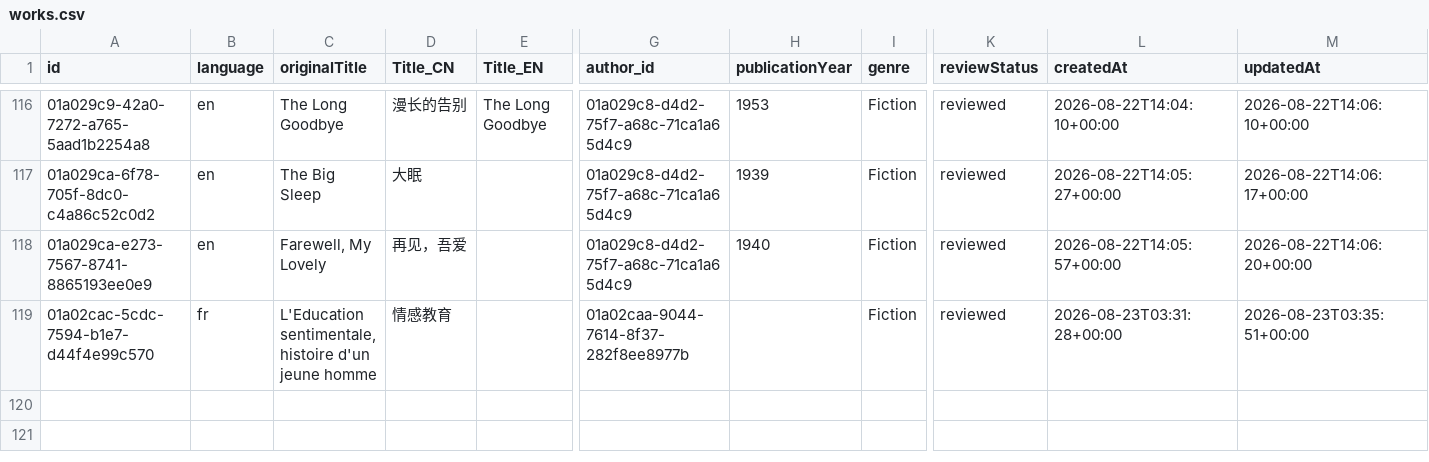
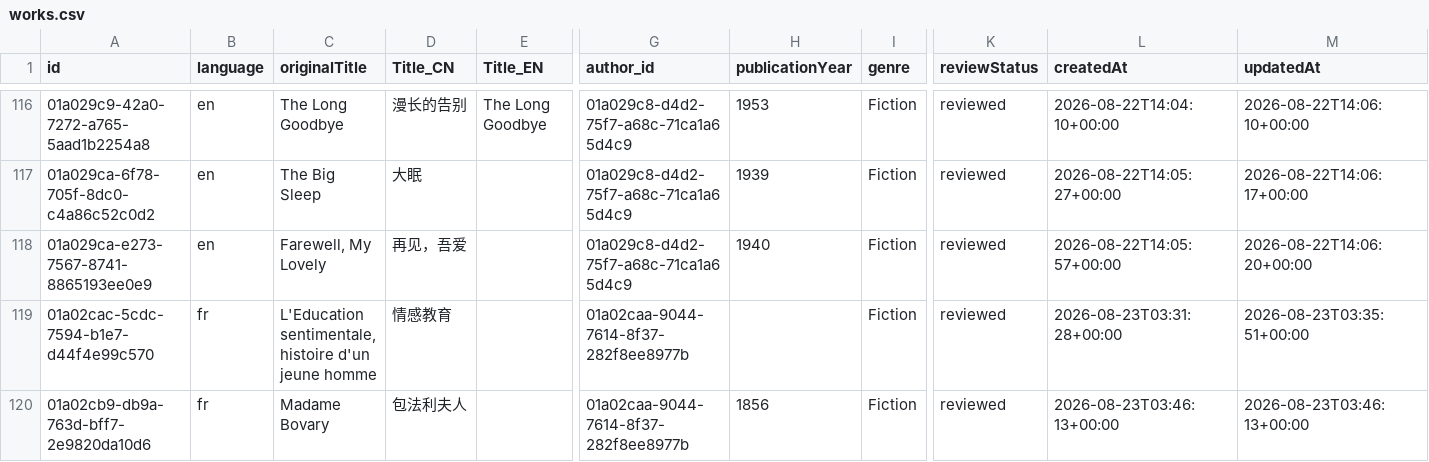
Before and after one commit to threekd/echo-graph, a CSV file: data/export/works.csv, drawn as a sheet; only a part is shown, gaps mark what is left out; rows hold the shown columns only; the diff names each change by its address in the sheet, - before the commit and + after, or states it on an @@ line.

Commit message:
update

```diff
--- a/data/export/works.csv
+++ b/data/export/works.csv
+row 120: 01a02cb9-db9a-763d-bff7-2e9820da10d6 | fr | Madame Bovary | 包法利夫人 |  | 01a02caa-9044-7614-8f37-282f8ee8977b | 1856 | Fiction | reviewed | 2026-08-23T03:46:13+00:00 | 2026-08-23T03:46:13+00:00
```
